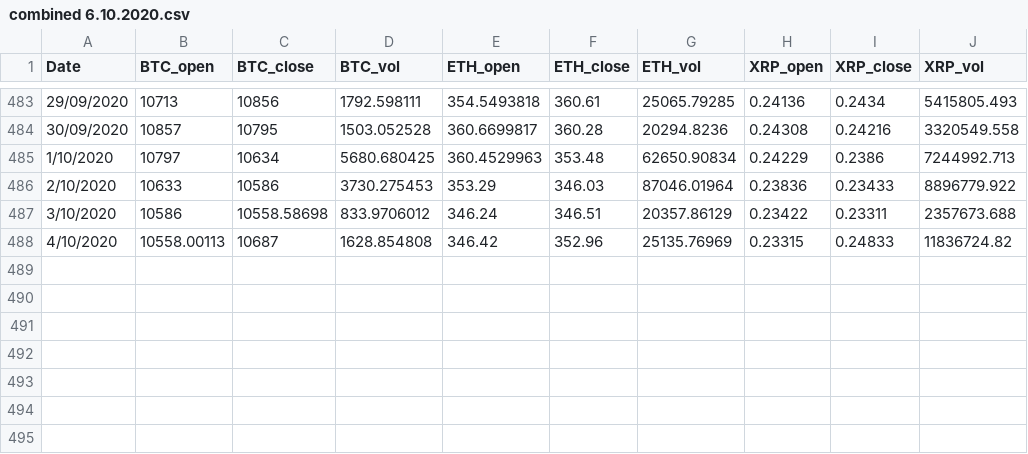
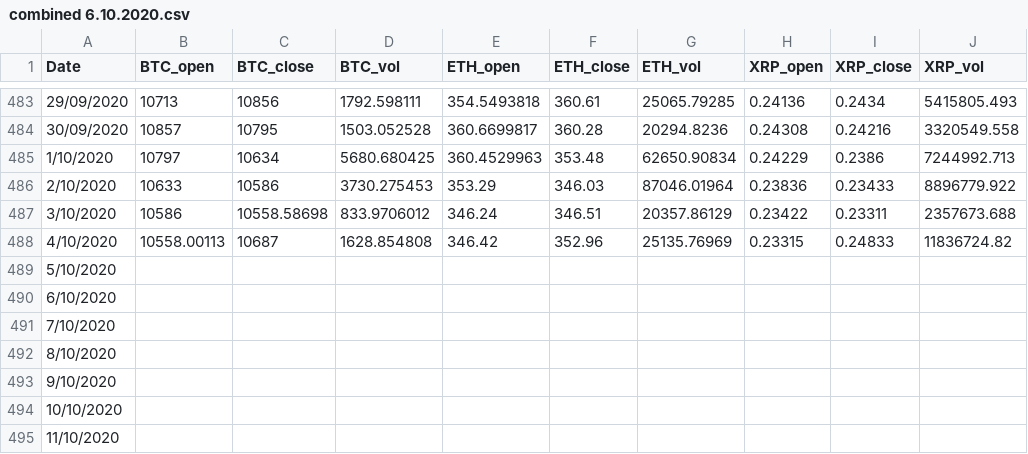
Before and after one commit to DonaldTurton/iLab2, a CSV file: combined 6.10.2020.csv, drawn as a sheet; only a part is shown, gaps mark what is left out; the diff names each change by its address in the sheet, - before the commit and + after, or states it on an @@ line.

Commit message:
Add files via upload

```diff
--- a/combined 6.10.2020.csv
+++ b/combined 6.10.2020.csv
+row 489: 5/10/2020
+row 490: 6/10/2020
+row 491: 7/10/2020
+row 492: 8/10/2020
+row 493: 9/10/2020
+row 494: 10/10/2020
+row 495: 11/10/2020
```
